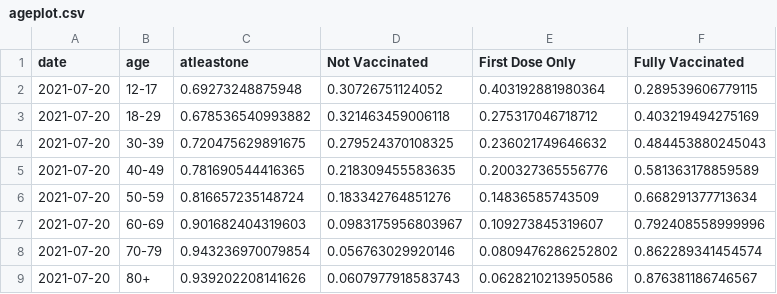
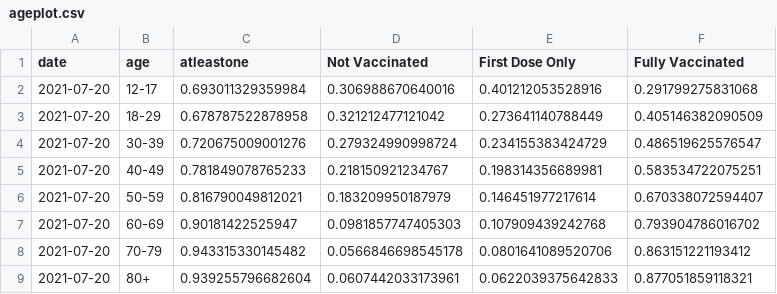
Before and after one commit to trevortombe/covidgraphs, a CSV file: Files/ageplot.csv, drawn as a sheet.

```diff
--- a/Files/ageplot.csv
+++ b/Files/ageplot.csv
@@ -1,9 +1,9 @@
 "date","age","atleastone","Not Vaccinated","First Dose Only","Fully Vaccinated"
-2021-07-20,"12-17",0.69273248875948,0.30726751124052,0.403192881980364,0.289539606779115
-2021-07-20,"18-29",0.678536540993882,0.321463459006118,0.275317046718712,0.403219494275169
-2021-07-20,"30-39",0.720475629891675,0.279524370108325,0.236021749646632,0.484453880245043
-2021-07-20,"40-49",0.781690544416365,0.218309455583635,0.200327365556776,0.581363178859589
-2021-07-20,"50-59",0.816657235148724,0.183342764851276,0.14836585743509,0.668291377713634
-2021-07-20,"60-69",0.901682404319603,0.0983175956803967,0.109273845319607,0.792408558999996
-2021-07-20,"70-79",0.943236970079854,0.056763029920146,0.0809476286252802,0.862289341454574
-2021-07-20,"80+",0.939202208141626,0.0607977918583743,0.0628210213950586,0.876381186746567
+2021-07-20,"12-17",0.693011329359984,0.306988670640016,0.401212053528916,0.291799275831068
+2021-07-20,"18-29",0.678787522878958,0.321212477121042,0.273641140788449,0.405146382090509
+2021-07-20,"30-39",0.720675009001276,0.279324990998724,0.234155383424729,0.486519625576547
+2021-07-20,"40-49",0.781849078765233,0.218150921234767,0.198314356689981,0.583534722075251
+2021-07-20,"50-59",0.816790049812021,0.183209950187979,0.146451977217614,0.670338072594407
+2021-07-20,"60-69",0.90181422525947,0.0981857747405303,0.107909439242768,0.793904786016702
+2021-07-20,"70-79",0.943315330145482,0.0566846698545178,0.0801641089520706,0.863151221193412
+2021-07-20,"80+",0.939255796682604,0.0607442033173961,0.0622039375642833,0.877051859118321
```
Also changed, not shown: Files/ProvTable.csv, Files/TimeSeries.csv, 34 other files.
